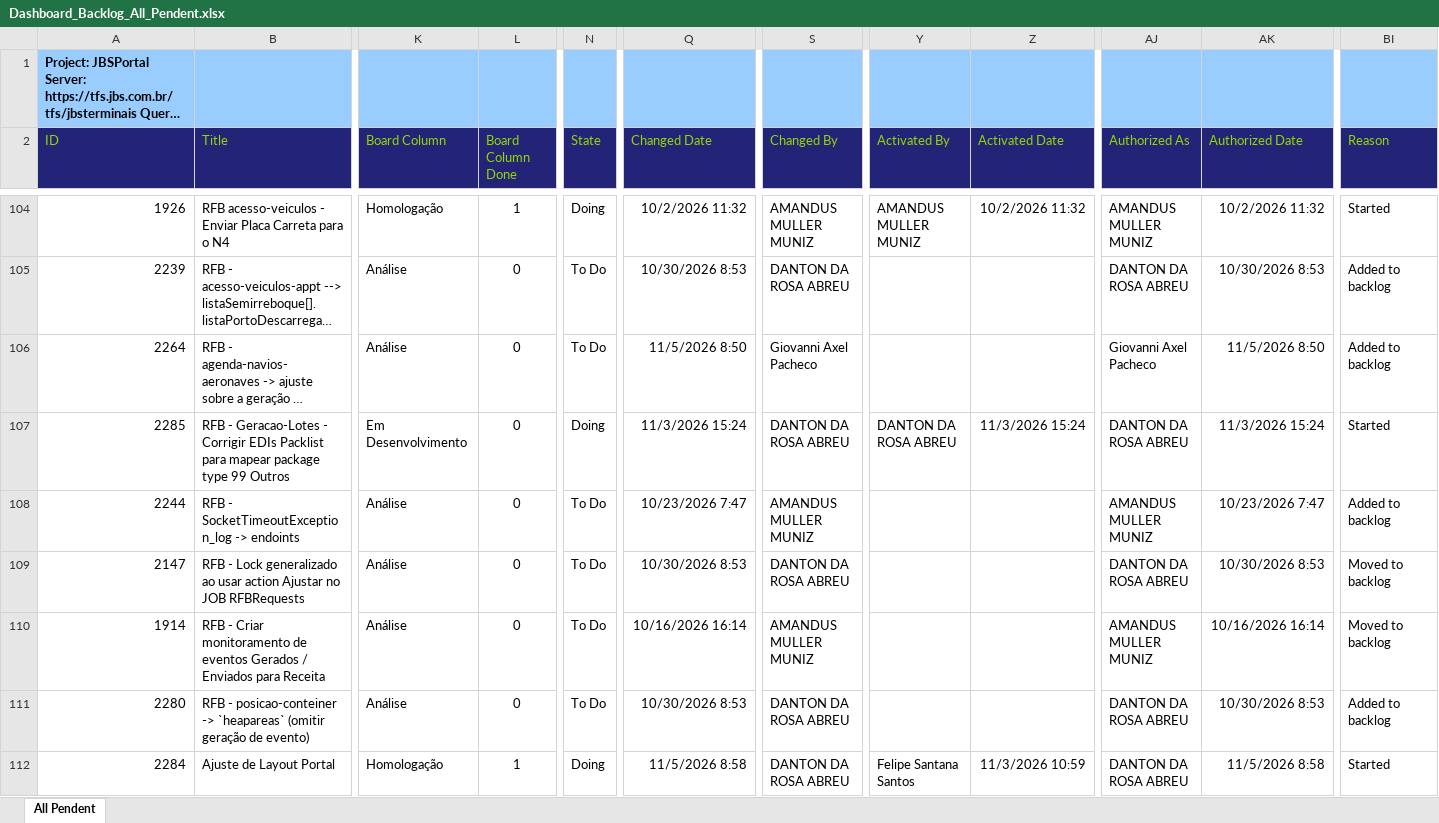
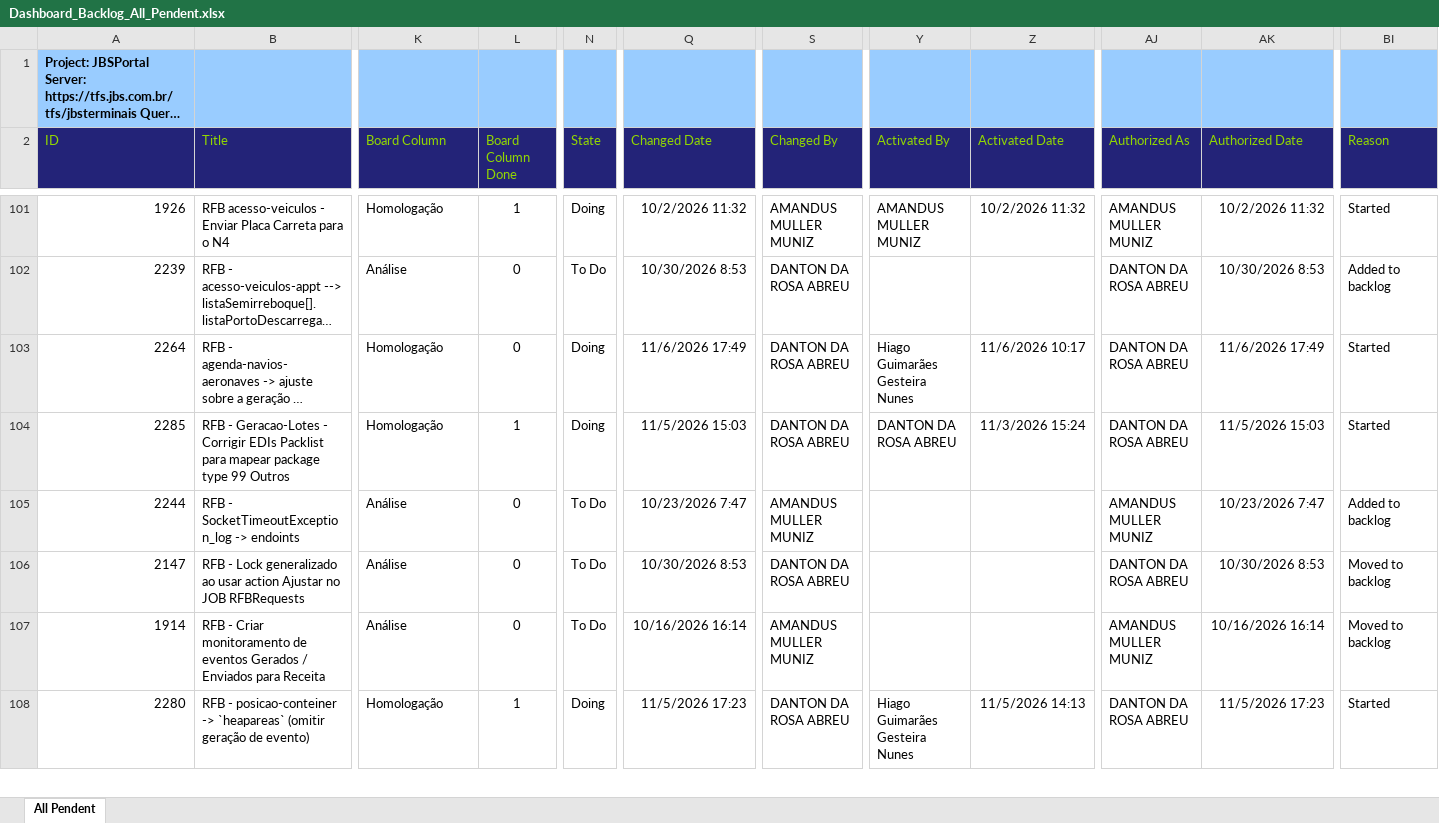
Before and after one commit to amandusmuniz/backlog, an Excel workbook: Dashboard_Backlog_All_Pendent.xlsx, sheet All Pendent, drawn as a sheet; only a part is shown, gaps mark what is left out; long unchanged cells end in …; values as stored, in another font and other column widths than the file's, no borders; table styles not drawn; removed rows and columns are numbered as before the commit, all else as after; rows hold the shown columns only; the diff covers the shown part only; the diff names each change by its address in the sheet, - before the commit and + after, or states it on an @@ line.

```diff
--- a/Dashboard_Backlog_All_Pendent.xlsx (sheet All Pendent)
+++ b/Dashboard_Backlog_All_Pendent.xlsx (sheet All Pendent)
-K103 (Board Column): Análise
+K103 (Board Column): Homologação
-N103 (State): To Do
+N103 (State): Doing
-Q103 (Changed Date): 11/5/2026 8:50
+Q103 (Changed Date): 11/6/2026 17:49
-S103 (Changed By): Giovanni Axel Pacheco
+S103 (Changed By): DANTON DA ROSA ABREU
-Y103 (Activated By): (empty)
+Y103 (Activated By): Hiago Guimarães Gesteira Nunes
-Z103 (Activated Date): (empty)
+Z103 (Activated Date): 11/6/2026 10:17
-AJ103 (Authorized As): Giovanni Axel Pacheco
+AJ103 (Authorized As): DANTON DA ROSA ABREU
-AK103 (Authorized Date): 11/5/2026 8:50
+AK103 (Authorized Date): 11/6/2026 17:49
-BI103 (Reason): Added to backlog
+BI103 (Reason): Started
-K104 (Board Column): Em Desenvolvimento
+K104 (Board Column): Homologação
-L104 (Board Column Done): 0
+L104 (Board Column Done): 1
-Q104 (Changed Date): 11/3/2026 15:24
+Q104 (Changed Date): 11/5/2026 15:03
-AK104 (Authorized Date): 11/3/2026 15:24
+AK104 (Authorized Date): 11/5/2026 15:03
-K108 (Board Column): Análise
+K108 (Board Column): Homologação
-L108 (Board Column Done): 0
+L108 (Board Column Done): 1
-N108 (State): To Do
+N108 (State): Doing
-Q108 (Changed Date): 10/30/2026 8:53
+Q108 (Changed Date): 11/5/2026 17:23
-Y108 (Activated By): (empty)
+Y108 (Activated By): Hiago Guimarães Gesteira Nunes
-Z108 (Activated Date): (empty)
+Z108 (Activated Date): 11/5/2026 14:13
-AK108 (Authorized Date): 10/30/2026 8:53
+AK108 (Authorized Date): 11/5/2026 17:23
-BI108 (Reason): Added to backlog
+BI108 (Reason): Started
-row 112: 2284 | Ajuste de Layout Portal | Homologação | 1 | Doing | 11/5/2026 8:58 | DANTON DA ROSA ABREU | Felipe Santana Santos | 11/3/2026 10:59 | DANTON DA ROSA ABREU | 11/5/2026 8:58 | Started
```
Also changed, not shown: 5 added rows, 10 removed rows, 3 moved rows and 77 edited cells elsewhere in this sheet, Dashboard_Backlog_Finalizados.xlsx.
